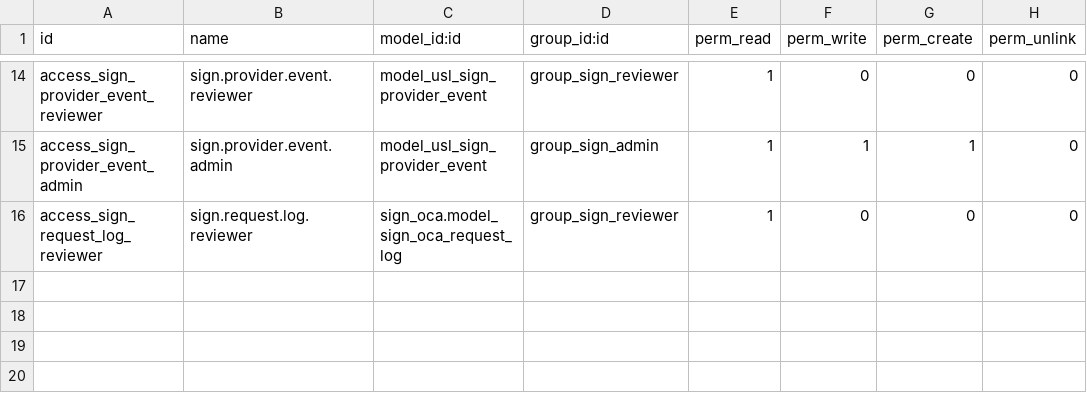
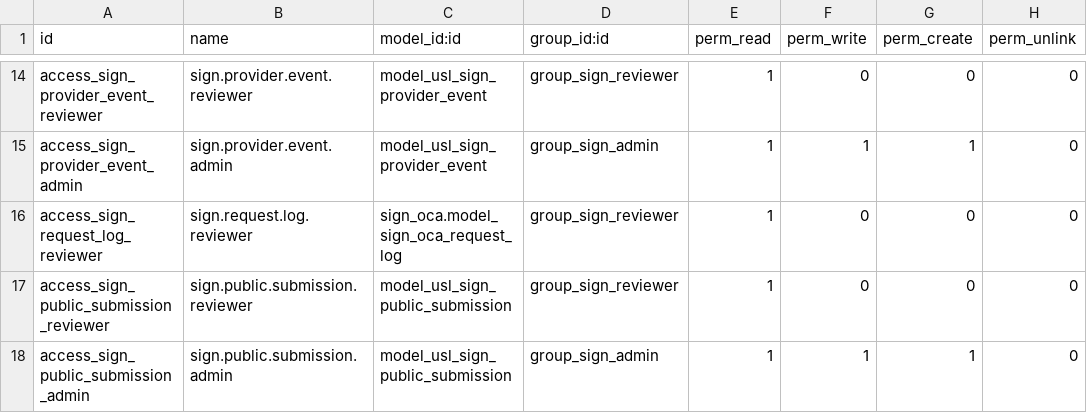
Before and after one commit to unstaticlabs/odoo, a CSV file: custom-addons/usl_sign/security/ir.model.access.csv, drawn as a sheet; only a part is shown, gaps mark what is left out.

Commit message:
feat(sign): complete secure signing operations
Add secure signer and public-link flows, reminders and expiry, evidence-safe completion, historical request protections, and business-record integration.\n\nValidation: isolated Odoo test database, 12 tests with 0 failures and 0 errors; XML/Python syntax and product migration boundary checks passed.\n\nAI-generated commit

```diff
--- a/custom-addons/usl_sign/security/ir.model.access.csv
+++ b/custom-addons/usl_sign/security/ir.model.access.csv
@@ -16 +16,3 @@ access_sign_provider_event_admin,sign.provider.event.admin,model_usl_sign_provid
 access_sign_request_log_reviewer,sign.request.log.reviewer,sign_oca.model_sign_oca_request_log,group_sign_reviewer,1,0,0,0
+access_sign_public_submission_reviewer,sign.public.submission.reviewer,model_usl_sign_public_submission,group_sign_reviewer,1,0,0,0
+access_sign_public_submission_admin,sign.public.submission.admin,model_usl_sign_public_submission,group_sign_admin,1,1,1,0
```
Also changed, not shown: 21 other files.
